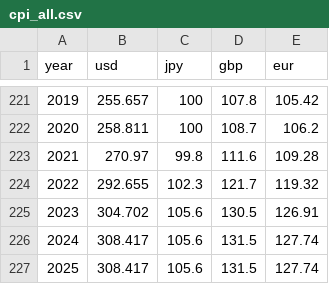
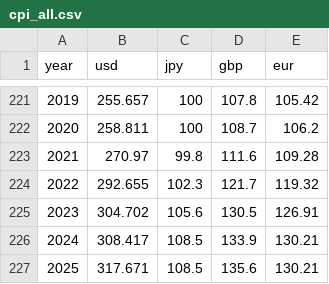
Before and after one commit to shinagaki/inflation-calculator, a CSV file: src/data/cpi_all.csv, drawn as a sheet; only a part is shown, gaps mark what is left out.

Commit message:
quick fix2

```diff
--- a/src/data/cpi_all.csv
+++ b/src/data/cpi_all.csv
@@ -225,3 +225,3 @@ year,usd,jpy,gbp,eur
 2023,304.702,105.6,130.5,126.91
-2024,308.417,105.6,131.5,127.74
-2025,308.417,105.6,131.5,127.74
+2024,308.417,108.5,133.9,130.21
+2025,317.671,108.5,135.6,130.21
```
